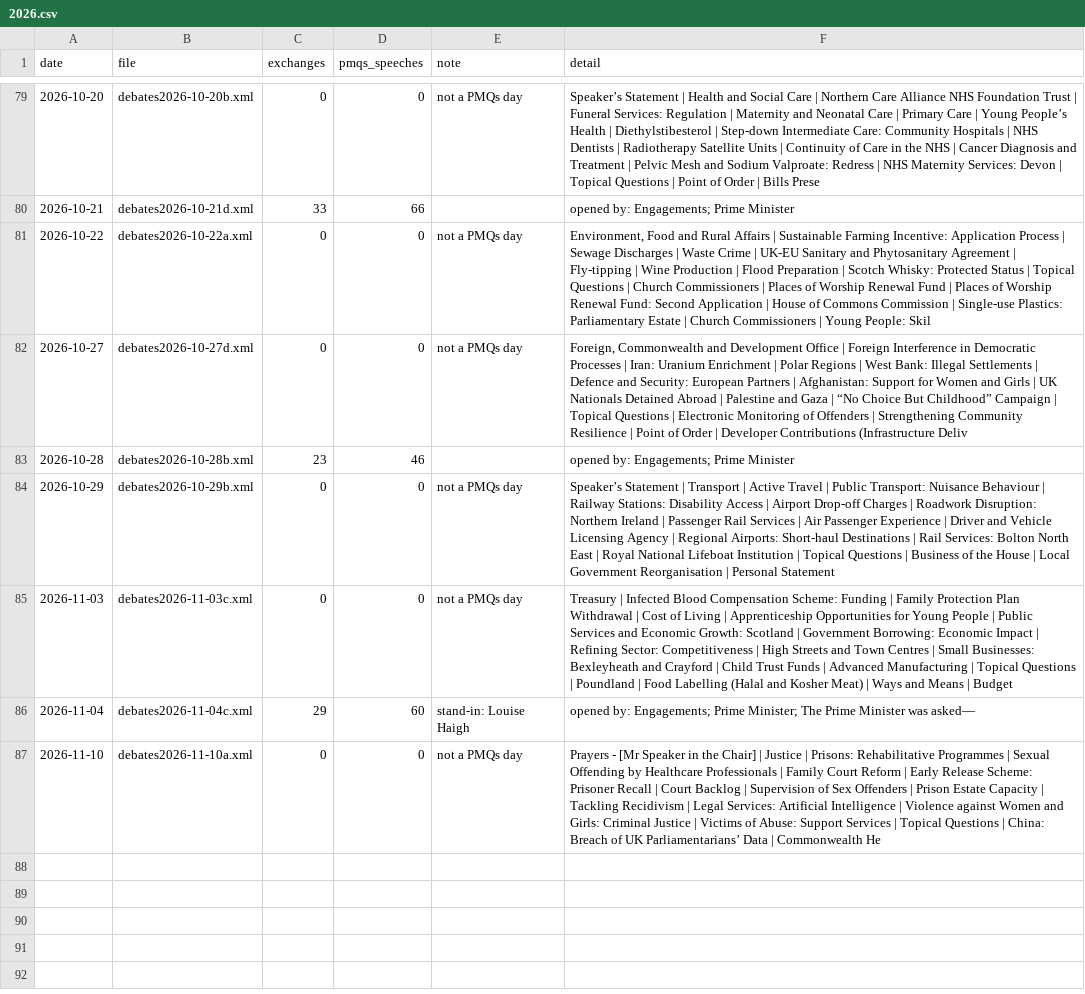
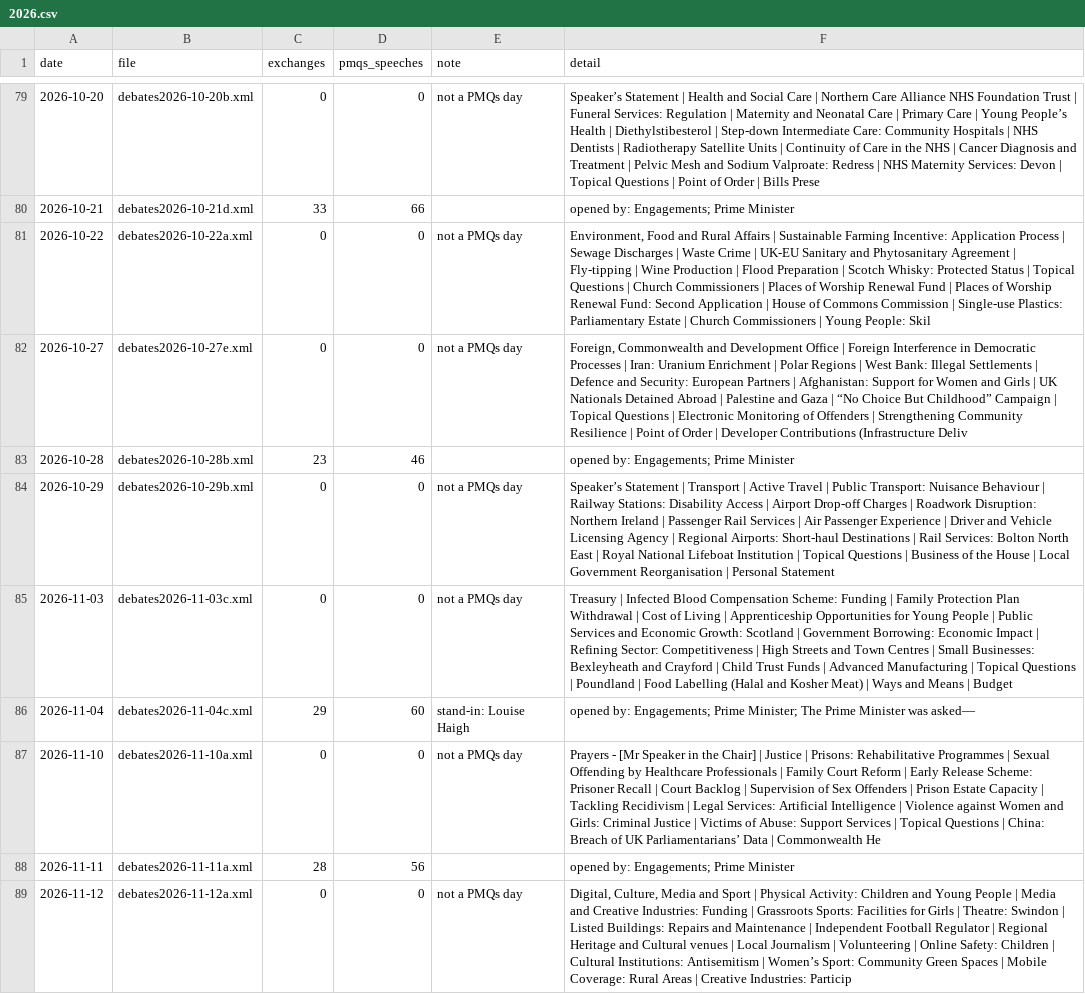
Before and after one commit to nickanstead/PMQs, a CSV file: data/diagnostics/2026.csv, drawn as a sheet; only a part is shown, gaps mark what is left out.

```diff
--- a/data/diagnostics/2026.csv
+++ b/data/diagnostics/2026.csv
@@ -81,3 +81,3 @@ date,file,exchanges,pmqs_speeches,note,detail
 2026-10-22,debates2026-10-22a.xml,0,0,not a PMQs day,"Environment, Food and Rural Affairs | Sustainable Farming Incentive: Application Process | Sewage Discharges | Waste Crime | UK-EU Sanitary and Phytosanitary Agreement | Fly-tipping | Wine Production | Flood Preparation | Scotch Whisky: Protected Status | Topical Questions | Church Commissioners | Places of Worship Renewal Fund | Places of Worship Renewal Fund: Second Application | House of Commons Commission | Single-use Plastics: Parliamentary Estate | Church Commissioners | Young People: Skil"
-2026-10-27,debates2026-10-27d.xml,0,0,not a PMQs day,"Foreign, Commonwealth and Development Office | Foreign Interference in Democratic Processes | Iran: Uranium Enrichment | Polar Regions | West Bank: Illegal Settlements | Defence and Security: European Partners | Afghanistan: Support for Women and Girls | UK Nationals Detained Abroad | Palestine and Gaza | “No Choice But Childhood” Campaign | Topical Questions | Electronic Monitoring of Offenders | Strengthening Community Resilience | Point of Order | Developer Contributions (Infrastructure Deliv"
+2026-10-27,debates2026-10-27e.xml,0,0,not a PMQs day,"Foreign, Commonwealth and Development Office | Foreign Interference in Democratic Processes | Iran: Uranium Enrichment | Polar Regions | West Bank: Illegal Settlements | Defence and Security: European Partners | Afghanistan: Support for Women and Girls | UK Nationals Detained Abroad | Palestine and Gaza | “No Choice But Childhood” Campaign | Topical Questions | Electronic Monitoring of Offenders | Strengthening Community Resilience | Point of Order | Developer Contributions (Infrastructure Deliv"
 2026-10-28,debates2026-10-28b.xml,23,46,,opened by: Engagements; Prime Minister
@@ -87 +87,3 @@ date,file,exchanges,pmqs_speeches,note,detail
 2026-11-10,debates2026-11-10a.xml,0,0,not a PMQs day,Prayers - [Mr Speaker in the Chair] | Justice | Prisons: Rehabilitative Programmes | Sexual Offending by Healthcare Professionals | Family Court Reform | Early Release Scheme: Prisoner Recall | Court Backlog | Supervision of Sex Offenders | Prison Estate Capacity | Tackling Recidivism | Legal Services: Artificial Intelligence | Violence against Women and Girls: Criminal Justice | Victims of Abuse: Support Services | Topical Questions | China: Breach of UK Parliamentarians’ Data | Commonwealth He
+2026-11-11,debates2026-11-11a.xml,28,56,,opened by: Engagements; Prime Minister
+2026-11-12,debates2026-11-12a.xml,0,0,not a PMQs day,"Digital, Culture, Media and Sport | Physical Activity: Children and Young People | Media and Creative Industries: Funding | Grassroots Sports: Facilities for Girls | Theatre: Swindon | Listed Buildings: Repairs and Maintenance | Independent Football Regulator | Regional Heritage and Cultural venues | Local Journalism | Volunteering | Online Safety: Children | Cultural Institutions: Antisemitism | Women’s Sport: Community Green Spaces | Mobile Coverage: Rural Areas | Creative Industries: Particip"
```
Also changed, not shown: 2 other files.
